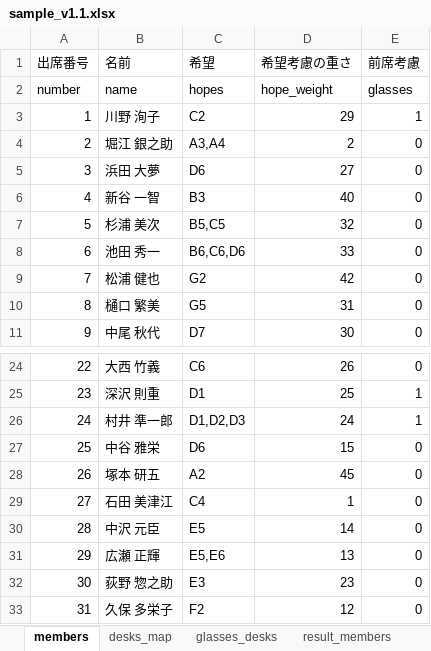
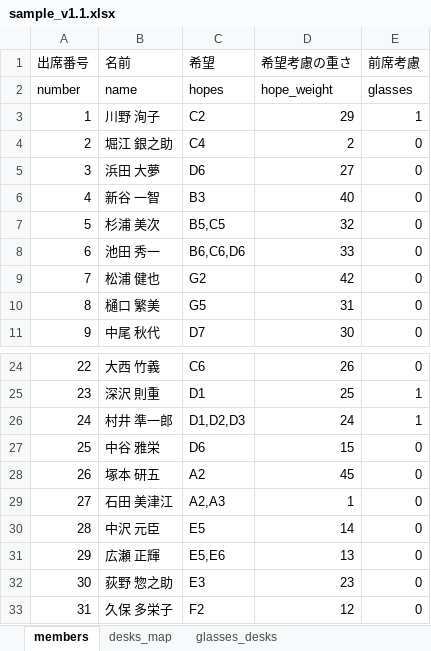
Before and after one commit to mo-mo-666/seat-change-for-class, an Excel workbook: setting/sample_v1.1.xlsx, sheet members, drawn as a sheet; only a part is shown, gaps mark what is left out; values as stored, in another font and other column widths than the file's, no borders; the diff names each change by its address in the sheet, - before the commit and + after, or states it on an @@ line.

```diff
--- a/setting/sample_v1.1.xlsx (sheet members)
+++ b/setting/sample_v1.1.xlsx (sheet members)
-sheet tab: result_members
-C4 (希望): A3,A4
+C4 (希望): C4
-C29 (希望): C4
+C29 (希望): A2,A3
```
Also changed, not shown: other sheet tabs, 1 other file.
